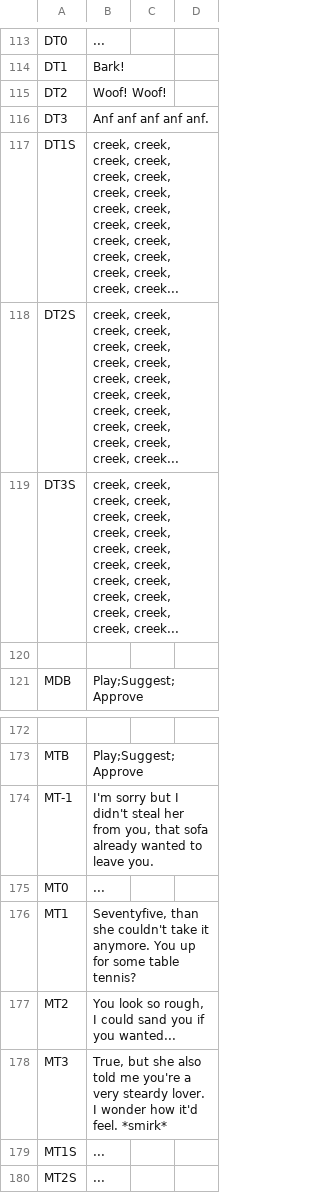
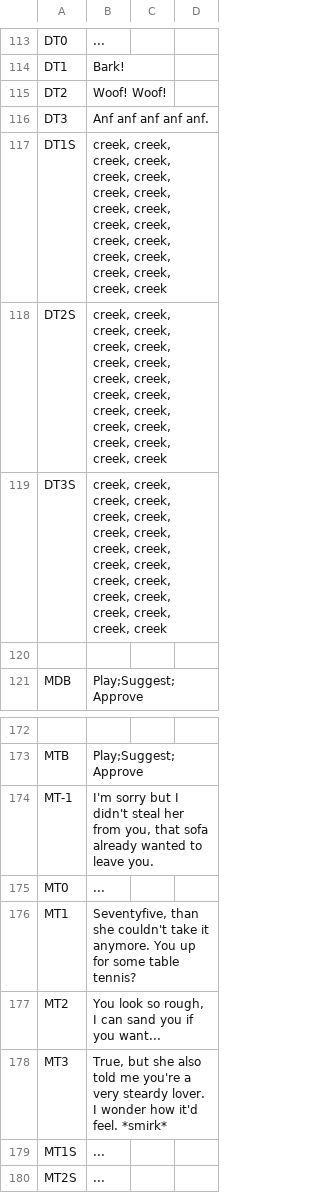
Before and after one commit to Polooo2/ggj2015-berlin, a CSV file: dialogs.csv, drawn as a sheet; only a part is shown, gaps mark what is left out.

```diff
--- a/dialogs.csv
+++ b/dialogs.csv
@@ -116,5 +116,5 @@ DT2,Woof! Woof! ,,
 DT3,Anf anf anf anf anf.,,
-DT1S,"creek, creek, creek, creek, creek, creek, creek, creek, creek, creek, creek, creek, creek, creek, creek, creek, creek, creek, creek, creek...",,
-DT2S,"creek, creek, creek, creek, creek, creek, creek, creek, creek, creek, creek, creek, creek, creek, creek, creek, creek, creek, creek, creek...",,
-DT3S,"creek, creek, creek, creek, creek, creek, creek, creek, creek, creek, creek, creek, creek, creek, creek, creek, creek, creek, creek, creek...",,
+DT1S,"creek, creek, creek, creek, creek, creek, creek, creek, creek, creek, creek, creek, creek, creek, creek, creek, creek, creek, creek, creek",,
+DT2S,"creek, creek, creek, creek, creek, creek, creek, creek, creek, creek, creek, creek, creek, creek, creek, creek, creek, creek, creek, creek",,
+DT3S,"creek, creek, creek, creek, creek, creek, creek, creek, creek, creek, creek, creek, creek, creek, creek, creek, creek, creek, creek, creek",,
 ,,,
@@ -176,3 +176,3 @@ MT0,...,,
 MT1,"Seventyfive, than she couldn't take it anymore. You up for some table tennis?",,
-MT2,"You look so rough, I could sand you if you wanted...",,
+MT2,"You look so rough, I can sand you if you want...",,
 MT3,"True, but she also told me you're a very steardy lover. I wonder how it'd feel. *smirk*",,
```
Also changed, not shown: 5 other files.
